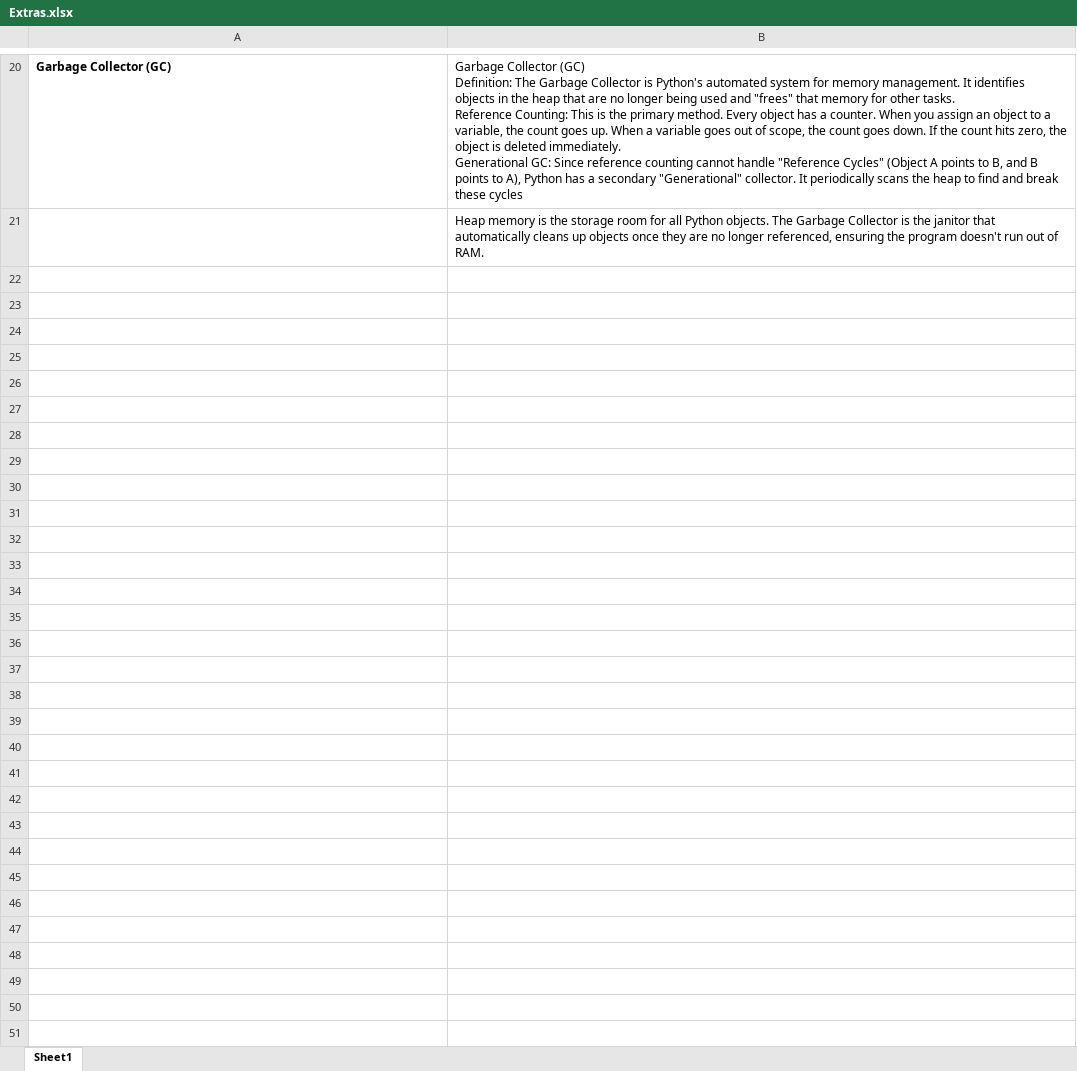
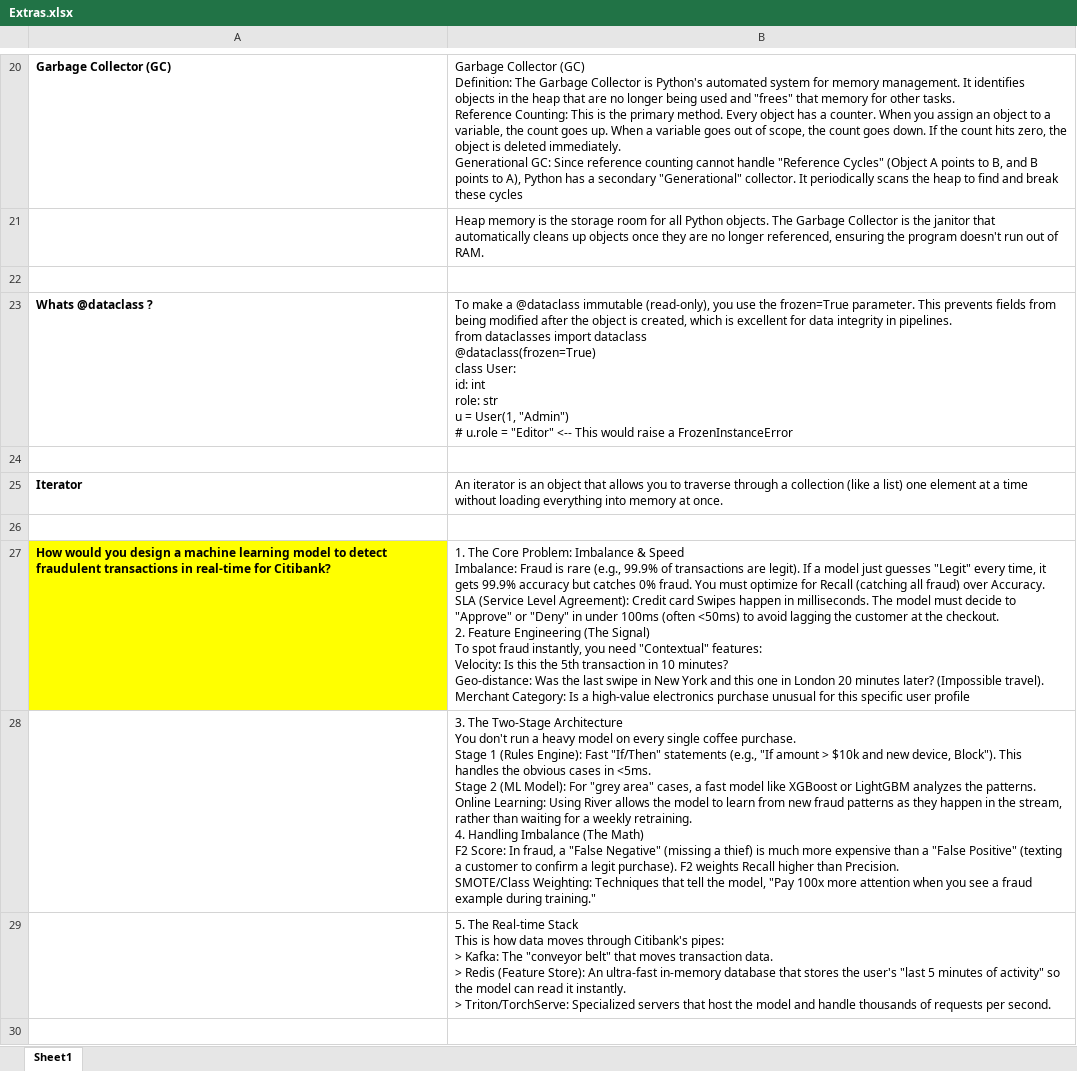
Before and after one commit to asupraja3/leetcode-solutions, an Excel workbook: Companies/Karat-CitiBank-Prep/Discussion_questions/Extras.xlsx, sheet Sheet1, drawn as a sheet; only a part is shown, gaps mark what is left out; values as stored, in another font and other column widths than the file's, no borders; ↵ is a line break in a cell; the diff covers the shown part only; the diff names each change by its address in the sheet, - before the commit and + after, or states it on an @@ line.

```diff
--- a/Companies/Karat-CitiBank-Prep/Discussion_questions/Extras.xlsx (sheet Sheet1)
+++ b/Companies/Karat-CitiBank-Prep/Discussion_questions/Extras.xlsx (sheet Sheet1)
+row 22: (empty)
+row 23: Whats @dataclass ? | To make a @dataclass immutable (read-only), you use the frozen=True parameter. This prevents fields from being modified after the object is created, which is excellent for data integrity in pipelines. ↵ from dataclasses import dataclass ↵ @dataclass(frozen=True) ↵ class User: ↵ id: int ↵ role: str ↵ u = User(1, "Admin") ↵ # u.role = "Editor" <-- This would raise a FrozenInstanceError
+row 24: (empty)
+row 25: Iterator | An iterator is an object that allows you to traverse through a collection (like a list) one element at a time without loading everything into memory at once.
+row 26: (empty)
+row 27: How would you design a machine learning model to detect fraudulent transactions in real-time for Citibank? | 1. The Core Problem: Imbalance & Speed ↵ Imbalance: Fraud is rare (e.g., 99.9% of transactions are legit). If a model just guesses "Legit" every time, it gets 99.9% accuracy but catches 0% fraud. You must optimize for Recall (catching all fraud) over Accuracy. ↵ SLA (Service Level Agreement): Credit card Swipes happen in milliseconds. The model must decide to "Approve" or "Deny" in under 100ms (often <50ms) to avoid lagging the customer at the checkout. ↵ 2. Feature Engineering (The Signal) ↵ To spot fraud instantly, you need "Contextual" features: ↵ Velocity: Is this the 5th transaction in 10 minutes? ↵ Geo-distance: Was the last swipe in New York and this one in London 20 minutes later? (Impossible travel). ↵ Merchant Category: Is a high-value electronics purchase unusual for this specific user profile
+row 28:  | 3. The Two-Stage Architecture ↵ You don't run a heavy model on every single coffee purchase. ↵ Stage 1 (Rules Engine): Fast "If/Then" statements (e.g., "If amount > $10k and new device, Block"). This handles the obvious cases in <5ms. ↵ Stage 2 (ML Model): For "grey area" cases, a fast model like XGBoost or LightGBM analyzes the patterns. ↵ Online Learning: Using River allows the model to learn from new fraud patterns as they happen in the stream, rather than waiting for a weekly retraining. ↵ 4. Handling Imbalance (The Math) ↵ F2 Score: In fraud, a "False Negative" (missing a thief) is much more expensive than a "False Positive" (texting a customer to confirm a legit purchase). F2 weights Recall higher than Precision. ↵ SMOTE/Class Weighting: Techniques that tell the model, "Pay 100x more attention when you see a fraud example during training."
+row 29:  | 5. The Real-time Stack ↵ This is how data moves through Citibank's pipes: ↵ > Kafka: The "conveyor belt" that moves transaction data. ↵ > Redis (Feature Store): An ultra-fast in-memory database that stores the user's "last 5 minutes of activity" so the model can read it instantly. ↵ > Triton/TorchServe: Specialized servers that host the model and handle thousands of requests per second.
+row 30: (empty)
```
Also changed, not shown: 8 added rows elsewhere in this sheet, 5 other files.
